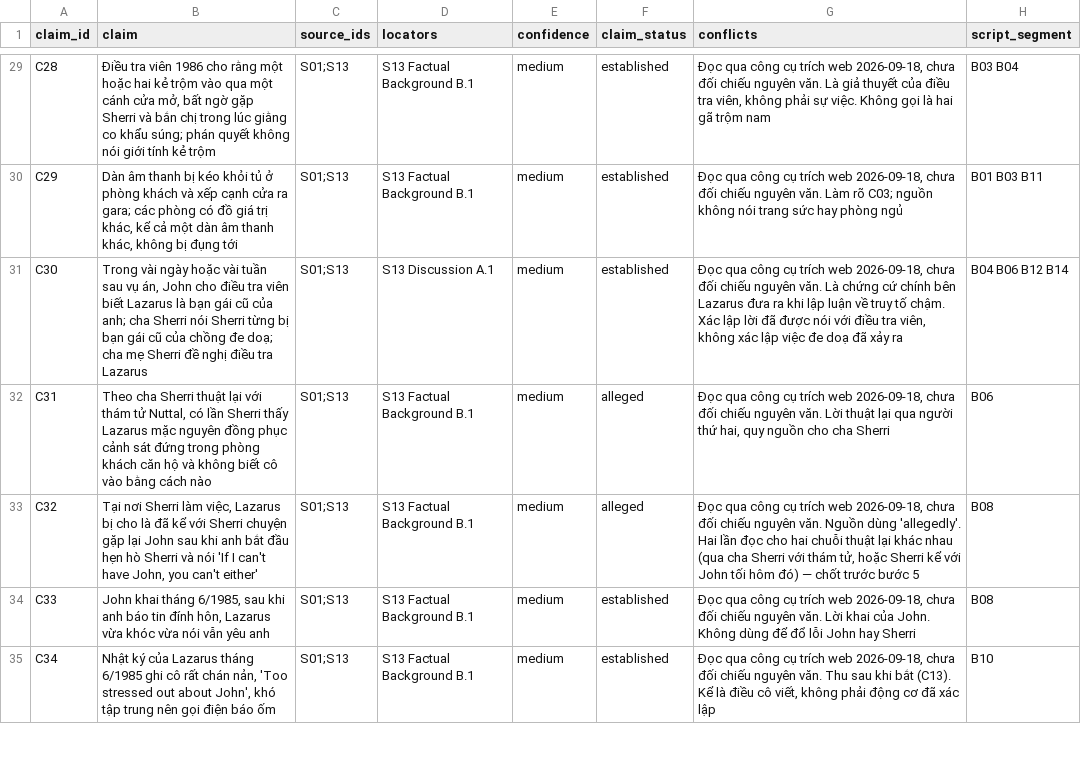
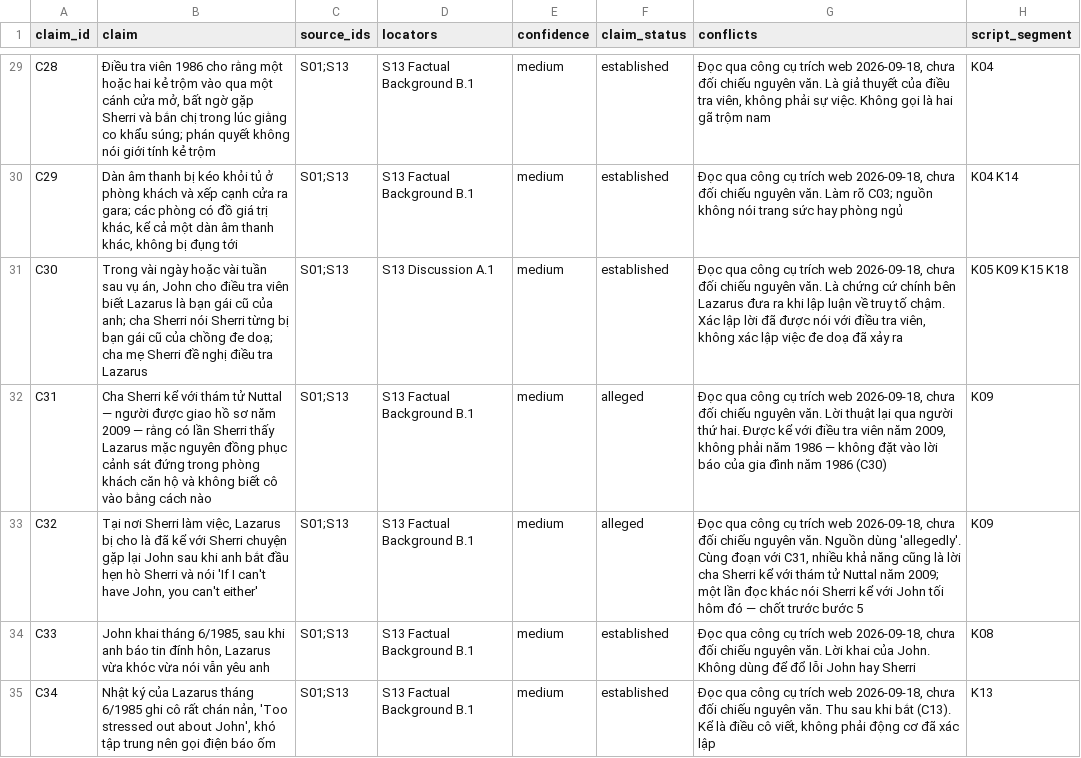
Before and after one commit to anhtu230196/youtube-research-system, a CSV file: t-i/outputs/YouTube-Research-System/episodes/NET-0006-sherri-rasmussen/claims.csv, drawn as a sheet; only a part is shown, gaps mark what is left out; the diff covers the shown part only; the diff names each change by its address in the sheet, - before the commit and + after, or states it on an @@ line.

```diff
--- a/t-i/outputs/YouTube-Research-System/episodes/NET-0006-sherri-rasmussen/claims.csv
+++ b/t-i/outputs/YouTube-Research-System/episodes/NET-0006-sherri-rasmussen/claims.csv
-H29 (script_segment): B03 B04
+H29 (script_segment): K04
-H30 (script_segment): B01 B03 B11
+H30 (script_segment): K04 K14
-H31 (script_segment): B04 B06 B12 B14
+H31 (script_segment): K05 K09 K15 K18
-B32 (claim): Theo cha Sherri thuật lại với thám tử Nuttal, có lần…
+B32 (claim): Cha Sherri kể với thám tử Nuttal — người được giao hồ sơ năm 2009 — rằng có lần…
-G32 (conflicts): …người thứ hai, quy nguồn cho cha Sherri
+G32 (conflicts): …người thứ hai. Được kể với điều tra viên năm 2009, không phải năm 1986 — không đặt vào lời báo của gia đình năm 1986 (C30)
-H32 (script_segment): B06
+H32 (script_segment): K09
-G33 (conflicts): …dùng 'allegedly'. Hai lần đọc cho hai chuỗi thuật lại khác nhau (qua cha Sherri với thám tử, hoặc Sherri kể với John tối hôm đó) — chốt…
+G33 (conflicts): …dùng 'allegedly'. Cùng đoạn với C31, nhiều khả năng cũng là lời cha Sherri kể với thám tử Nuttal năm 2009; một lần đọc khác nói Sherri kể với John tối hôm đó — chốt…
-H33 (script_segment): B08
+H33 (script_segment): K09
-H34 (script_segment): B08
+H34 (script_segment): K08
-H35 (script_segment): B10
+H35 (script_segment): K13
```
Also changed, not shown: 4 added rows and 43 edited cells elsewhere in this file, 5 other files.
